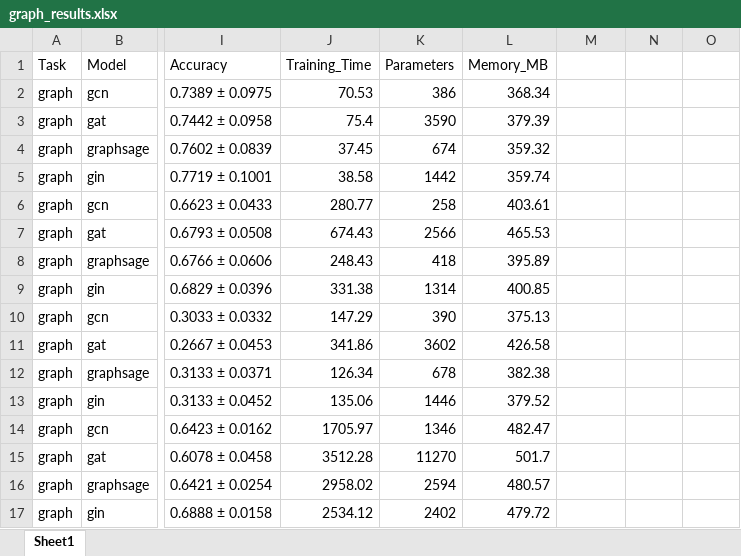
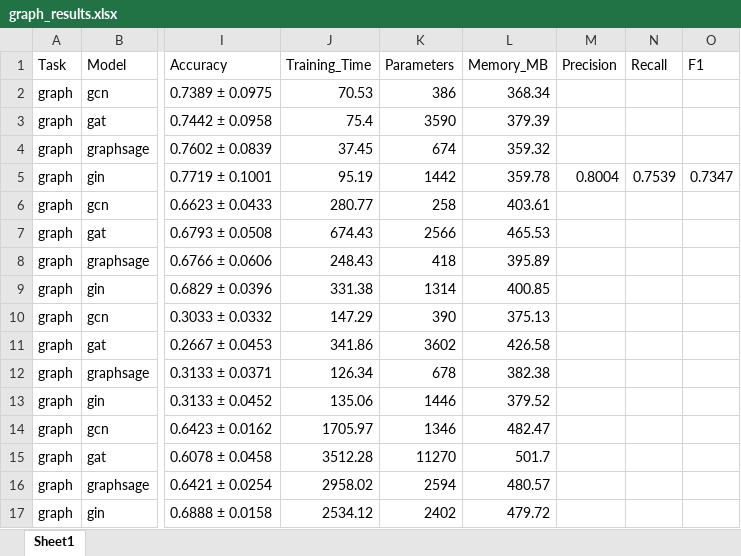
Before and after one commit to y-giresh/GNN_BENCHMARKING, an Excel workbook: results/graph_results.xlsx, sheet Sheet1, drawn as a sheet; only a part is shown, gaps mark what is left out; values as stored, in another font and other column widths than the file's, no borders; the diff names each change by its address in the sheet, - before the commit and + after, or states it on an @@ line.

Commit message:
Add graph cross-validation metrics aggregation

```diff
--- a/results/graph_results.xlsx (sheet Sheet1)
+++ b/results/graph_results.xlsx (sheet Sheet1)
-M1: (empty)
+M1: Precision
-N1: (empty)
+N1: Recall
-O1: (empty)
+O1: F1
-J5 (Training_Time): 38.58
+J5 (Training_Time): 95.19
-L5 (Memory_MB): 359.74
+L5 (Memory_MB): 359.78
-M5 (Precision): (empty)
+M5 (Precision): 0.8004
-N5 (Recall): (empty)
+N5 (Recall): 0.7539
-O5 (F1): (empty)
+O5 (F1): 0.7347
```
Also changed, not shown: 2 other files.
